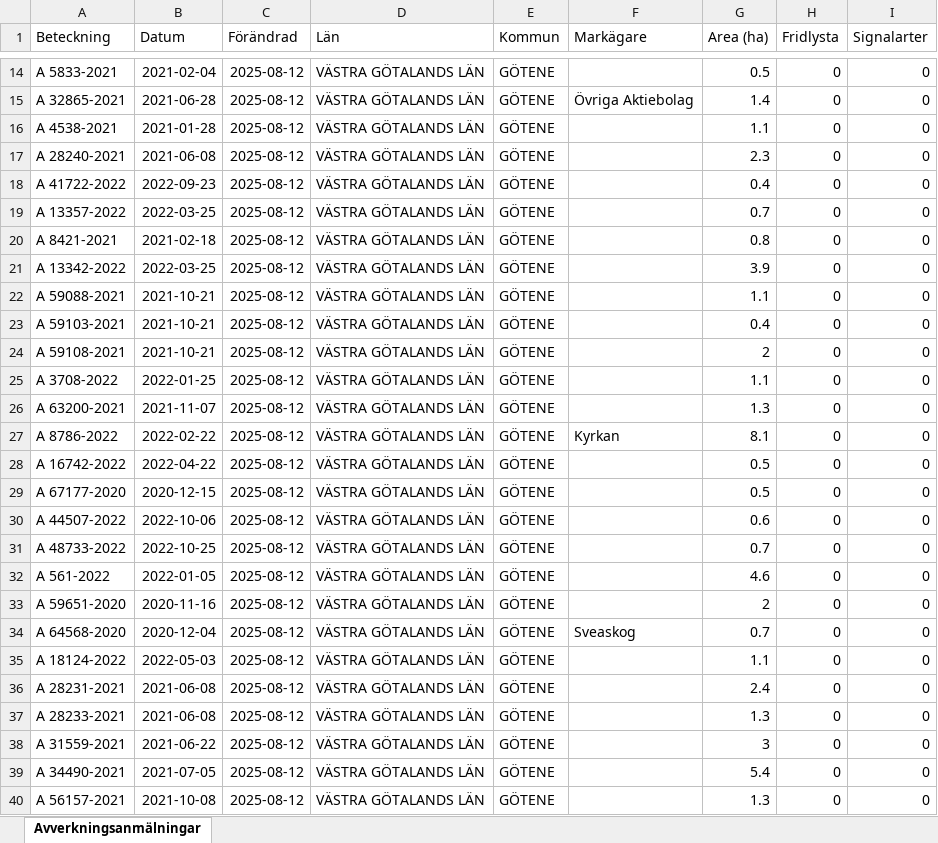
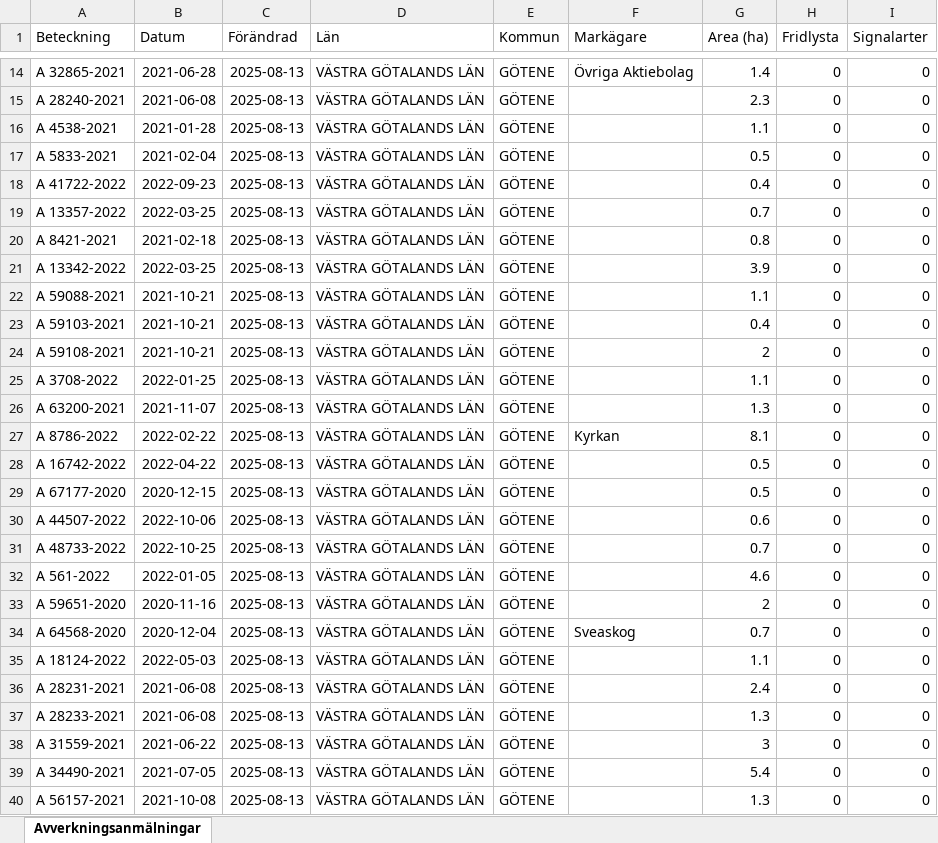
Before and after one commit to klasma/Logging_1471, an Excel workbook: Översikt GÖTENE.xlsx, sheet Avverkningsanmälningar, drawn as a sheet; only a part is shown, gaps mark what is left out; values as stored, in another font and other column widths than the file's, no borders; the diff covers the shown part only; the diff names each change by its address in the sheet, - before the commit and + after, or states it on an @@ line.

```diff
--- a/Översikt GÖTENE.xlsx (sheet Avverkningsanmälningar)
+++ b/Översikt GÖTENE.xlsx (sheet Avverkningsanmälningar)
-A14 (Beteckning): A 5833-2021
+A14 (Beteckning): A 32865-2021
-B14 (Datum): 2021-02-04
+B14 (Datum): 2021-06-28
-C14:C40 (Förändrad): 2025-08-12
+C14:C40 (Förändrad): 2025-08-13
-F14 (Markägare): (empty)
+F14 (Markägare): Övriga Aktiebolag
-G14 (Area (ha)): 0.5
+G14 (Area (ha)): 1.4
-A15 (Beteckning): A 32865-2021
+A15 (Beteckning): A 28240-2021
-B15 (Datum): 2021-06-28
+B15 (Datum): 2021-06-08
-F15 (Markägare): Övriga Aktiebolag
+F15 (Markägare): (empty)
-G15 (Area (ha)): 1.4
+G15 (Area (ha)): 2.3
-A17 (Beteckning): A 28240-2021
+A17 (Beteckning): A 5833-2021
-B17 (Datum): 2021-06-08
+B17 (Datum): 2021-02-04
-G17 (Area (ha)): 2.3
+G17 (Area (ha)): 0.5
```
Also changed, not shown: 771 edited cells elsewhere in this sheet, artfynd/A 12658-2023 artfynd.xlsx, artfynd/A 12865-2022 artfynd.xlsx, 36 other files.
